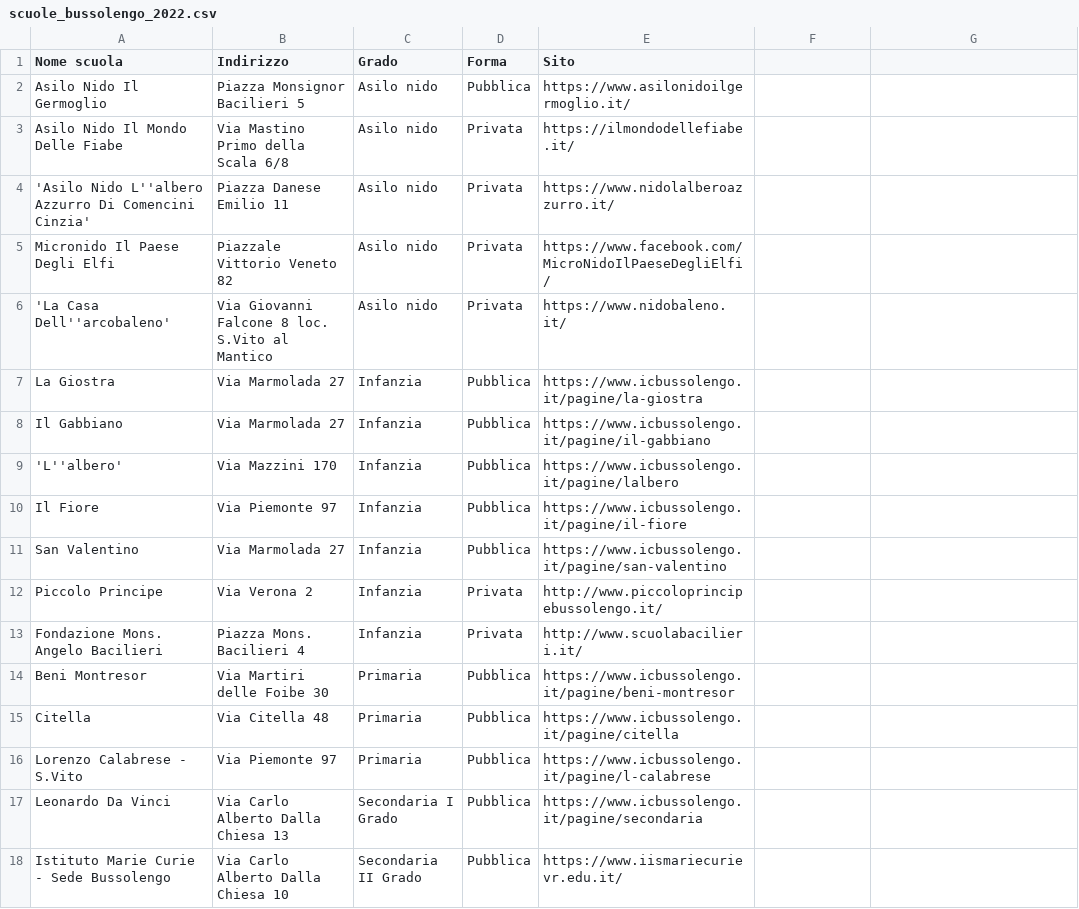
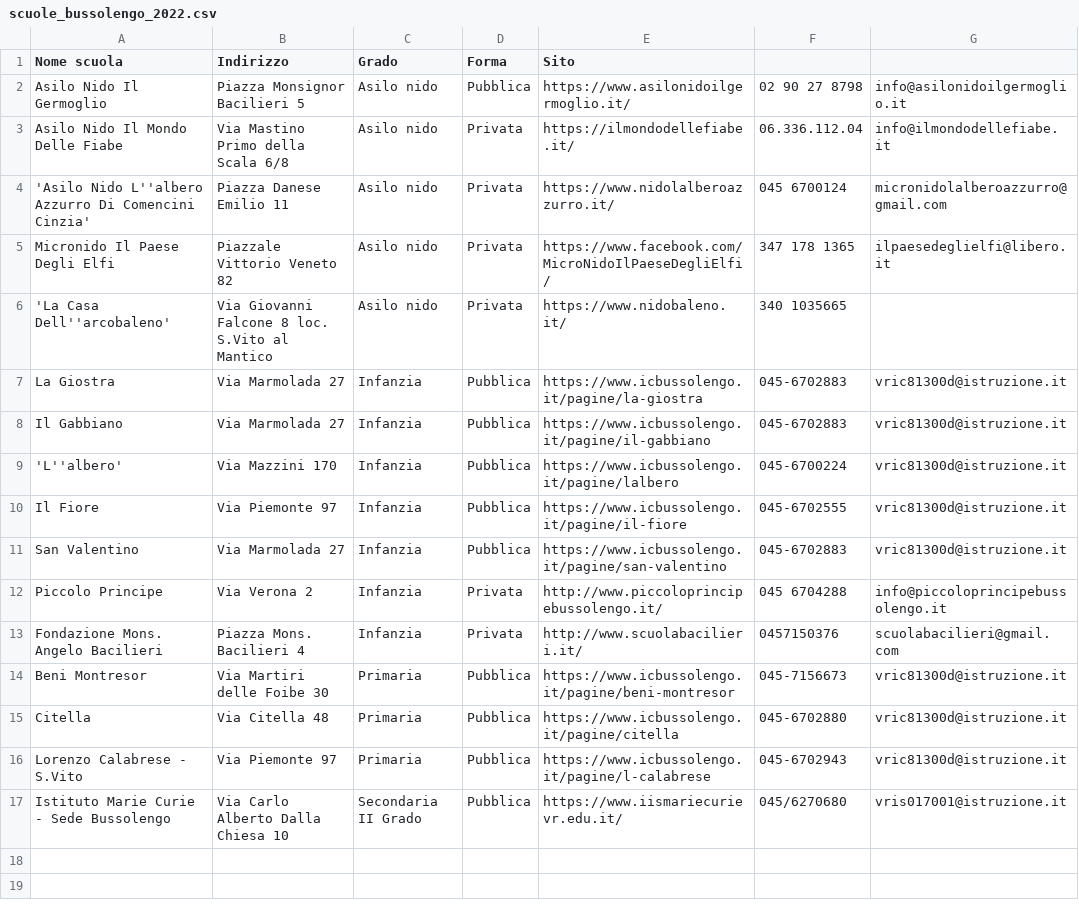
Before and after one commit to Merrick3/3Scuole, a CSV file: 3Scuole-main/data/scuole_bussolengo_2022.csv, drawn as a sheet.

Commit message:
Update scuole_bussolengo_2022.csv

```diff
--- a/3Scuole-main/data/scuole_bussolengo_2022.csv
+++ b/3Scuole-main/data/scuole_bussolengo_2022.csv
@@ -1,18 +1,17 @@
 Nome scuola,Indirizzo,Grado,Forma,Sito
-Asilo Nido Il Germoglio ,Piazza Monsignor Bacilieri 5,Asilo nido,Pubblica,https://www.asilonidoilgermoglio.it/
-Asilo Nido Il Mondo Delle Fiabe,Via Mastino Primo della Scala  6/8,Asilo nido,Privata,https://ilmondodellefiabe.it/
-'Asilo Nido L''albero Azzurro Di Comencini Cinzia',Piazza Danese Emilio 11,Asilo nido,Privata,https://www.nidolalberoazzurro.it/
-Micronido Il Paese Degli Elfi,Piazzale Vittorio Veneto 82,Asilo nido,Privata,https://www.facebook.com/MicroNidoIlPaeseDegliElfi/
-'La Casa Dell''arcobaleno',Via Giovanni Falcone 8  loc. S.Vito al Mantico,Asilo nido,Privata,https://www.nidobaleno.it/
-La Giostra,Via Marmolada 27,Infanzia,Pubblica,https://www.icbussolengo.it/pagine/la-giostra
-Il Gabbiano,Via Marmolada 27,Infanzia,Pubblica,https://www.icbussolengo.it/pagine/il-gabbiano
-'L''albero',Via Mazzini 170,Infanzia,Pubblica,https://www.icbussolengo.it/pagine/lalbero
-Il Fiore,Via Piemonte 97,Infanzia,Pubblica,https://www.icbussolengo.it/pagine/il-fiore
-San Valentino,Via Marmolada 27,Infanzia,Pubblica,https://www.icbussolengo.it/pagine/san-valentino
-Piccolo Principe,Via Verona 2,Infanzia,Privata,http://www.piccoloprincipebussolengo.it/
-Fondazione Mons. Angelo Bacilieri,Piazza Mons. Bacilieri 4,Infanzia,Privata,http://www.scuolabacilieri.it/
-Beni Montresor,Via Martiri delle Foibe 30,Primaria,Pubblica,https://www.icbussolengo.it/pagine/beni-montresor
-Citella,Via Citella 48,Primaria,Pubblica,https://www.icbussolengo.it/pagine/citella
-Lorenzo Calabrese - S.Vito,Via Piemonte 97,Primaria,Pubblica,https://www.icbussolengo.it/pagine/l-calabrese
-Leonardo Da Vinci,Via Carlo Alberto Dalla Chiesa 13,Secondaria I Grado,Pubblica,https://www.icbussolengo.it/pagine/secondaria
-Istituto Marie Curie - Sede Bussolengo,Via Carlo Alberto Dalla Chiesa 10,Secondaria II Grado,Pubblica,https://www.iismariecurievr.edu.it/
+Asilo Nido Il Germoglio ,Piazza Monsignor Bacilieri 5,Asilo nido,Pubblica,https://www.asilonidoilgermoglio.it/ ,02 90 27 8798,info@asilonidoilgermoglio.it
+Asilo Nido Il Mondo Delle Fiabe,Via Mastino Primo della Scala  6/8,Asilo nido,Privata,https://ilmondodellefiabe.it/ ,06.336.112.04,info@ilmondodellefiabe.it
+'Asilo Nido L''albero Azzurro Di Comencini Cinzia',Piazza Danese Emilio 11,Asilo nido,Privata,https://www.nidolalberoazzurro.it/ ,045 6700124,micronidolalberoazzurro@gmail.com
+Micronido Il Paese Degli Elfi,Piazzale Vittorio Veneto 82,Asilo nido,Privata,https://www.facebook.com/MicroNidoIlPaeseDegliElfi/ ,347 178 1365,ilpaesedeglielfi@libero.it
+'La Casa Dell''arcobaleno',Via Giovanni Falcone 8  loc. S.Vito al Mantico,Asilo nido,Privata,https://www.nidobaleno.it/ ,340 1035665,
+La Giostra,Via Marmolada 27,Infanzia,Pubblica,https://www.icbussolengo.it/pagine/la-giostra ,045-6702883,vric81300d@istruzione.it
+Il Gabbiano,Via Marmolada 27,Infanzia,Pubblica,https://www.icbussolengo.it/pagine/il-gabbiano ,045-6702883,vric81300d@istruzione.it
+'L''albero',Via Mazzini 170,Infanzia,Pubblica,https://www.icbussolengo.it/pagine/lalbero ,045-6700224,vric81300d@istruzione.it
+Il Fiore,Via Piemonte 97,Infanzia,Pubblica,https://www.icbussolengo.it/pagine/il-fiore ,045-6702555,vric81300d@istruzione.it
+San Valentino,Via Marmolada 27,Infanzia,Pubblica,https://www.icbussolengo.it/pagine/san-valentino ,045-6702883,vric81300d@istruzione.it
+Piccolo Principe,Via Verona 2,Infanzia,Privata,http://www.piccoloprincipebussolengo.it/ ,045 6704288,info@piccoloprincipebussolengo.it
+Fondazione Mons. Angelo Bacilieri,Piazza Mons. Bacilieri 4,Infanzia,Privata,http://www.scuolabacilieri.it/ ,0457150376,scuolabacilieri@gmail.com
+Beni Montresor,Via Martiri delle Foibe 30,Primaria,Pubblica,https://www.icbussolengo.it/pagine/beni-montresor ,045-7156673,vric81300d@istruzione.it
+Citella,Via Citella 48,Primaria,Pubblica,https://www.icbussolengo.it/pagine/citella ,045-6702880,vric81300d@istruzione.it
+Lorenzo Calabrese - S.Vito,Via Piemonte 97,Primaria,Pubblica,https://www.icbussolengo.it/pagine/l-calabrese ,045-6702943,vric81300d@istruzione.it
+Istituto Marie Curie - Sede Bussolengo,Via Carlo Alberto Dalla Chiesa 10,Secondaria II Grado,Pubblica,https://www.iismariecurievr.edu.it/ ,045/6270680,vris017001@istruzione.it
```
